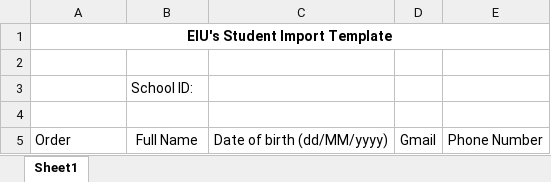
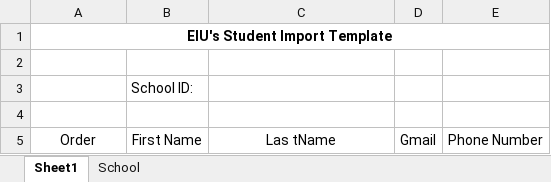
Before and after one commit to dunix241/Project_Portal_Backend, an Excel workbook: API/Templates/Student_Import_Template.xlsx, sheet Sheet1, drawn as a sheet; values as stored, in another font and other column widths than the file's, no borders; the diff names each change by its address in the sheet, - before the commit and + after, or states it on an @@ line.

Commit message:
update name logic, update controller summary, logic t upload file, get file, get avatar

```diff
--- a/API/Templates/Student_Import_Template.xlsx (sheet Sheet1)
+++ b/API/Templates/Student_Import_Template.xlsx (sheet Sheet1)
+sheet tab: School
-A5 alignment: left
+A5 alignment: center
-B5: Full Name
+B5: First Name
-C5: Date of birth (dd/MM/yyyy)
+C5: Las tName
```
Also changed, not shown: 52 other files.
